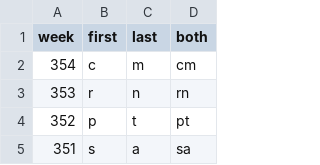
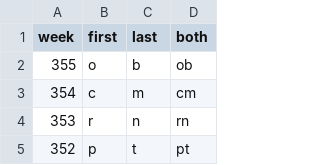
Before and after one commit to brown-jm/initials-game, a CSV file: initials.csv, drawn as a sheet; only a part is shown; the shorter side is filled out with more unchanged rows.

Commit message:
Add files via upload

```diff
--- a/initials.csv
+++ b/initials.csv
@@ -1,2 +1,3 @@
 week,first,last,both
+355,o,b,ob
 354,c,m,cm
```
